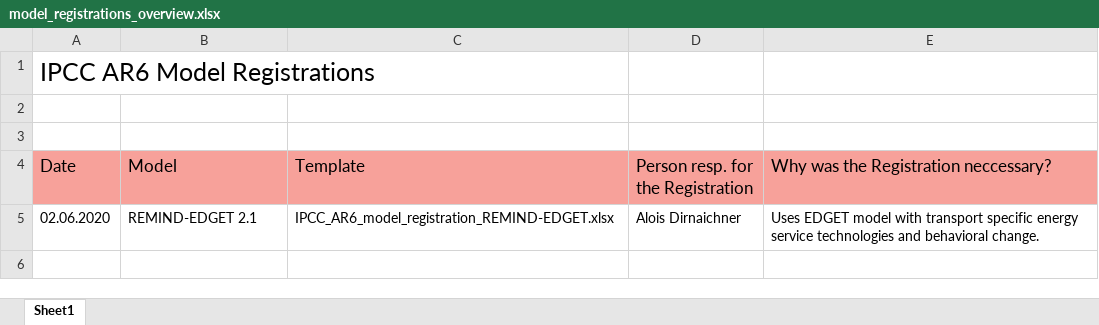
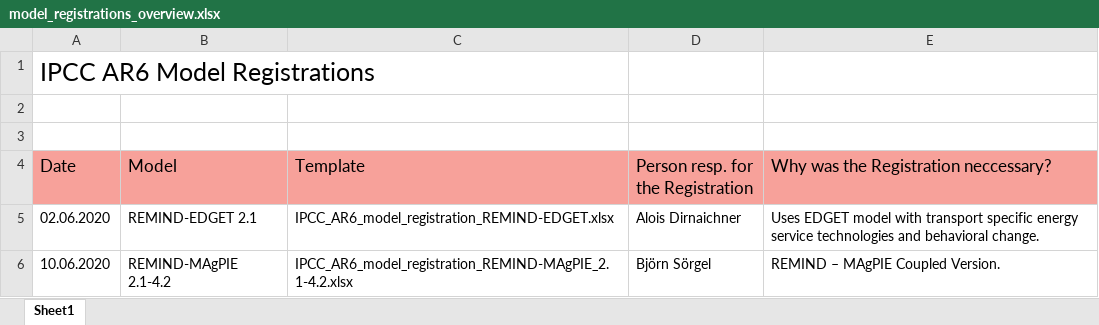
Before and after one commit to strefler/project_interfaces, an Excel workbook: ar6/model_registrations_overview.xlsx, sheet Sheet1, drawn as a sheet; values as stored, in another font and other column widths than the file's, no borders; the diff names each change by its address in the sheet, - before the commit and + after, or states it on an @@ line.

Commit message:
Add the REMIND-MAgPIE coupled model registration to the registration overview.

```diff
--- a/ar6/model_registrations_overview.xlsx (sheet Sheet1)
+++ b/ar6/model_registrations_overview.xlsx (sheet Sheet1)
+row 6: 10.06.2020 | REMIND-MAgPIE 2.1-4.2 | IPCC_AR6_model_registration_REMIND-MAgPIE_2.1-4.2.xlsx | Björn Sörgel | REMIND – MAgPIE Coupled Version.
```
